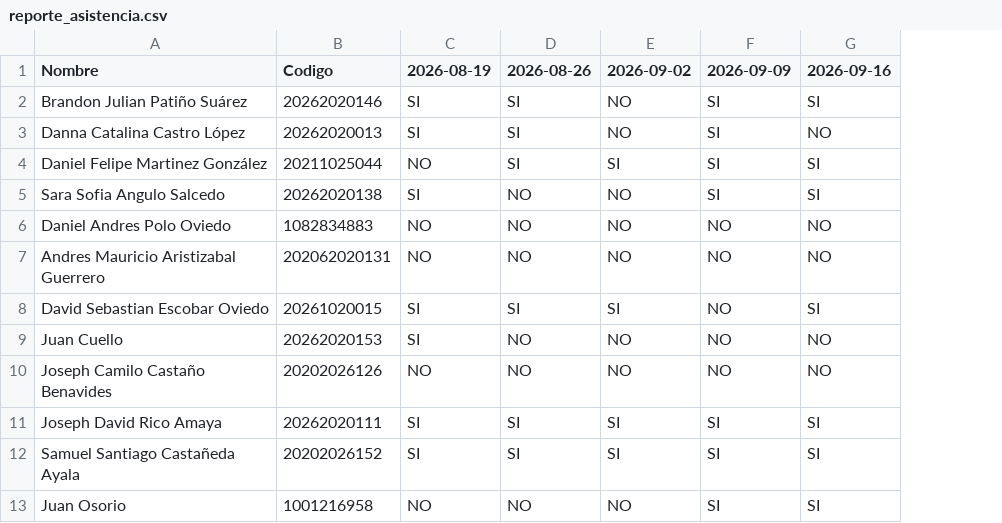
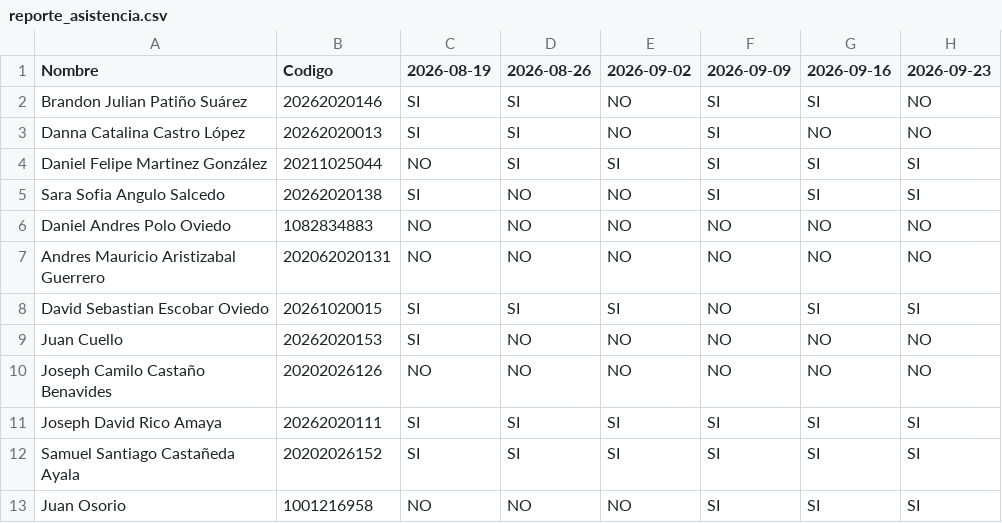
Before and after one commit to Otalorah/Python_de_0_a_100, a CSV file: reporte_asistencia.csv, drawn as a sheet; only a part is shown; the diff names each change by its address in the sheet, - before the commit and + after, or states it on an @@ line.

Commit message:
Add attendance data for 2026-09-23
Updated attendance records for the week of 2026-09-23.

```diff
--- a/reporte_asistencia.csv
+++ b/reporte_asistencia.csv
+column H (2026-09-23), rows 2-13: NO | NO | SI | SI | NO | NO | SI | NO | NO | SI | SI | SI
```
